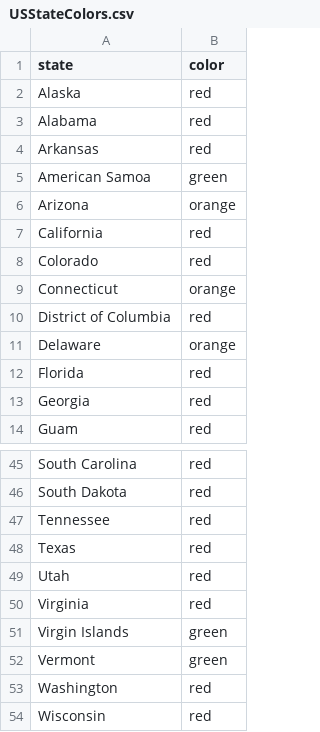
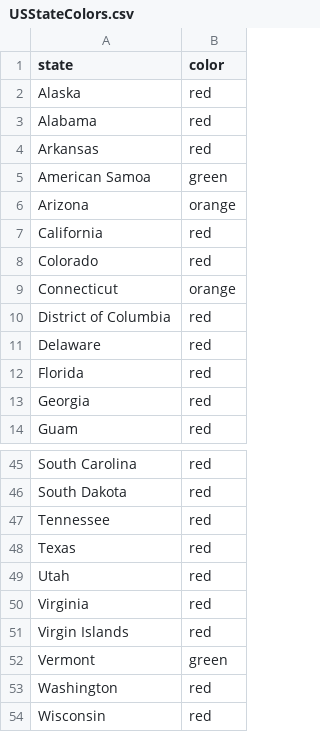
Before and after one commit to necsi/us_individual_plots, a CSV file: USStateColors.csv, drawn as a sheet; only a part is shown, gaps mark what is left out.

```diff
--- a/USStateColors.csv
+++ b/USStateColors.csv
@@ -10,3 +10,3 @@ Connecticut,orange
 District of Columbia,red
-Delaware,orange
+Delaware,red
 Florida,red
@@ -50,3 +50,3 @@ Utah,red
 Virginia,red
-Virgin Islands,green
+Virgin Islands,red
 Vermont,green
```
Also changed, not shown: result.csv, 1 other file.
